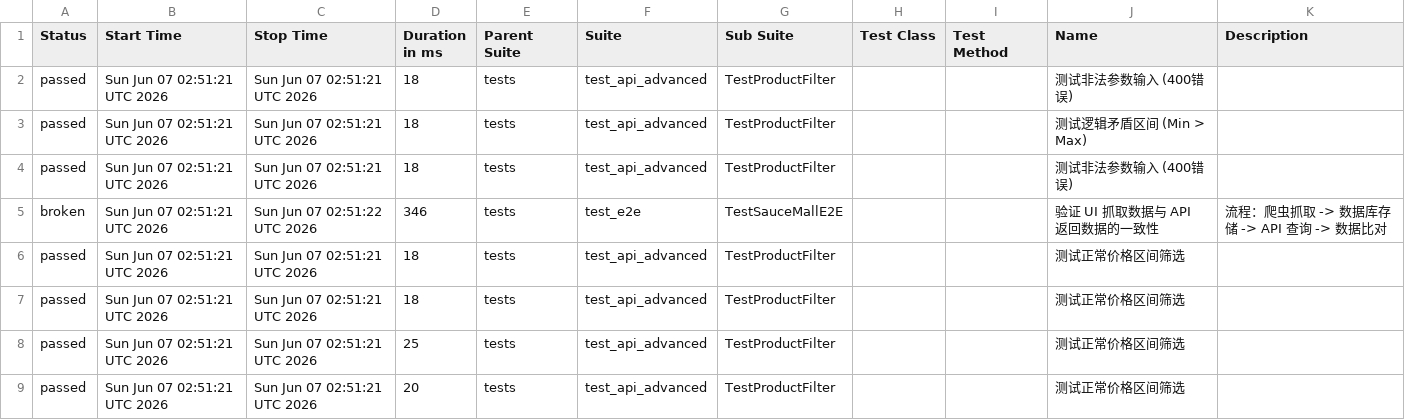
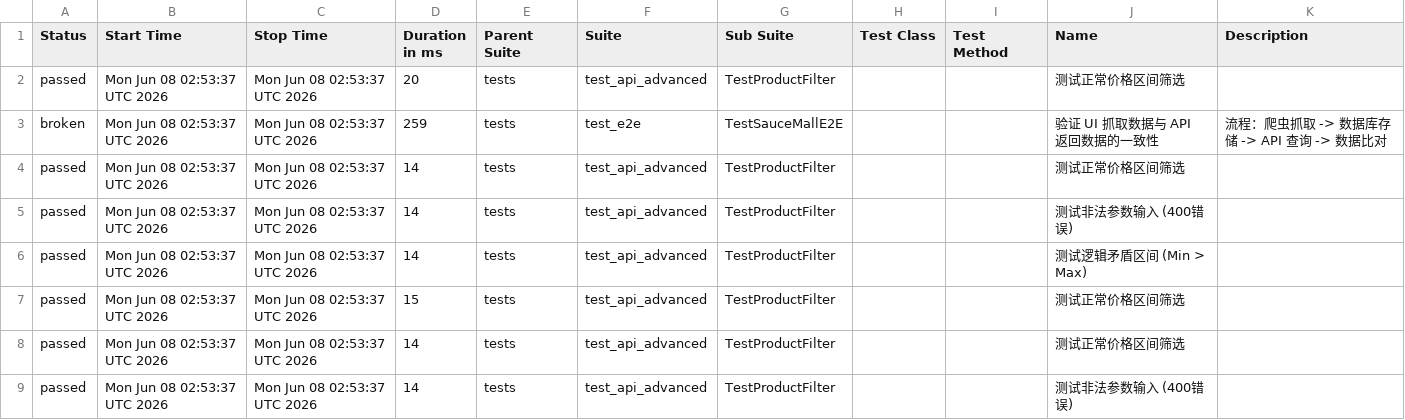
Before and after one commit to Junx20710/SauceMall-Monitor, a CSV file: data/suites.csv, drawn as a sheet.

Commit message:
Deploying to gh-pages from @ Junx20710/SauceMall-Monitor@1caa9ab313e35e4c0f4a30c7490494abbd996b5e 🚀

```diff
--- a/data/suites.csv
+++ b/data/suites.csv
@@ -1,9 +1,9 @@
 "Status","Start Time","Stop Time","Duration in ms","Parent Suite","Suite","Sub Suite","Test Class","Test Method","Name","Description"
-"passed","Sun Jun 07 02:51:21 UTC 2026","Sun Jun 07 02:51:21 UTC 2026","18","tests","test_api_advanced","TestProductFilter","","","测试非法参数输入 (400错误)",""
-"passed","Sun Jun 07 02:51:21 UTC 2026","Sun Jun 07 02:51:21 UTC 2026","18","tests","test_api_advanced","TestProductFilter","","","测试逻辑矛盾区间 (Min > Max)",""
-"passed","Sun Jun 07 02:51:21 UTC 2026","Sun Jun 07 02:51:21 UTC 2026","18","tests","test_api_advanced","TestProductFilter","","","测试非法参数输入 (400错误)",""
-"broken","Sun Jun 07 02:51:21 UTC 2026","Sun Jun 07 02:51:22 UTC 2026","346","tests","test_e2e","TestSauceMallE2E","","","验证 UI 抓取数据与 API 返回数据的一致性","流程：爬虫抓取 -> 数据库存储 -> API 查询 -> 数据比对"
-"passed","Sun Jun 07 02:51:21 UTC 2026","Sun Jun 07 02:51:21 UTC 2026","18","tests","test_api_advanced","TestProductFilter","","","测试正常价格区间筛选",""
-"passed","Sun Jun 07 02:51:21 UTC 2026","Sun Jun 07 02:51:21 UTC 2026","18","tests","test_api_advanced","TestProductFilter","","","测试正常价格区间筛选",""
-"passed","Sun Jun 07 02:51:21 UTC 2026","Sun Jun 07 02:51:21 UTC 2026","25","tests","test_api_advanced","TestProductFilter","","","测试正常价格区间筛选",""
-"passed","Sun Jun 07 02:51:21 UTC 2026","Sun Jun 07 02:51:21 UTC 2026","20","tests","test_api_advanced","TestProductFilter","","","测试正常价格区间筛选",""
+"passed","Mon Jun 08 02:53:37 UTC 2026","Mon Jun 08 02:53:37 UTC 2026","20","tests","test_api_advanced","TestProductFilter","","","测试正常价格区间筛选",""
+"broken","Mon Jun 08 02:53:37 UTC 2026","Mon Jun 08 02:53:37 UTC 2026","259","tests","test_e2e","TestSauceMallE2E","","","验证 UI 抓取数据与 API 返回数据的一致性","流程：爬虫抓取 -> 数据库存储 -> API 查询 -> 数据比对"
+"passed","Mon Jun 08 02:53:37 UTC 2026","Mon Jun 08 02:53:37 UTC 2026","14","tests","test_api_advanced","TestProductFilter","","","测试正常价格区间筛选",""
+"passed","Mon Jun 08 02:53:37 UTC 2026","Mon Jun 08 02:53:37 UTC 2026","14","tests","test_api_advanced","TestProductFilter","","","测试非法参数输入 (400错误)",""
+"passed","Mon Jun 08 02:53:37 UTC 2026","Mon Jun 08 02:53:37 UTC 2026","14","tests","test_api_advanced","TestProductFilter","","","测试逻辑矛盾区间 (Min > Max)",""
+"passed","Mon Jun 08 02:53:37 UTC 2026","Mon Jun 08 02:53:37 UTC 2026","15","tests","test_api_advanced","TestProductFilter","","","测试正常价格区间筛选",""
+"passed","Mon Jun 08 02:53:37 UTC 2026","Mon Jun 08 02:53:37 UTC 2026","14","tests","test_api_advanced","TestProductFilter","","","测试正常价格区间筛选",""
+"passed","Mon Jun 08 02:53:37 UTC 2026","Mon Jun 08 02:53:37 UTC 2026","14","tests","test_api_advanced","TestProductFilter","","","测试非法参数输入 (400错误)",""
```
Also changed, not shown: 34 other files.
